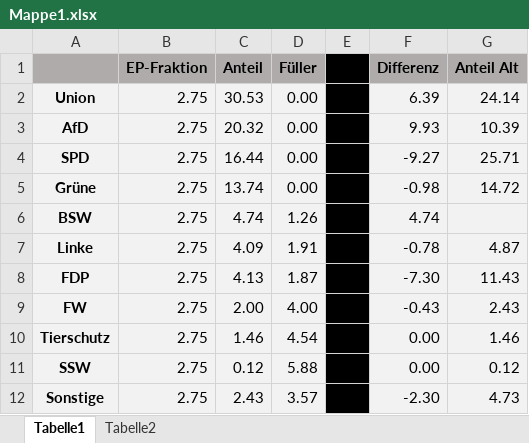
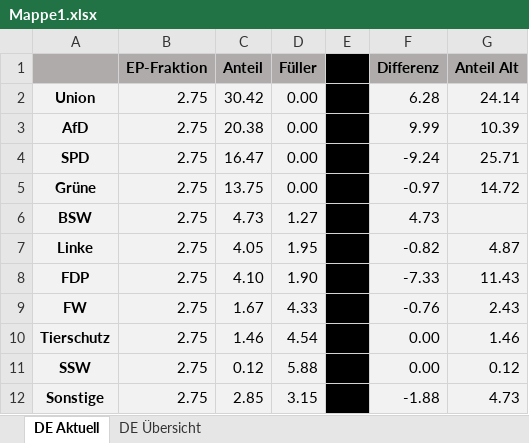
Before and after one commit to M-Marvin/MCMod-RedTec, an Excel workbook: Mappe1.xlsx, sheet DE Aktuell, drawn as a sheet; values as stored, in another font and other column widths than the file's, no borders; conditional formats not drawn; the diff names each change by its address in the sheet, - before the commit and + after, or states it on an @@ line.

```diff
--- a/Mappe1.xlsx (sheet DE Aktuell)
+++ b/Mappe1.xlsx (sheet DE Aktuell)
-sheet tab: Tabelle1
+sheet tab: DE Aktuell
-sheet tab: Tabelle2
+sheet tab: DE Übersicht
-C2 (Anteil): 30.53
+C2 (Anteil): 30.42
-F2 (Differenz): 6.39
+F2 (Differenz): 6.28
-C3 (Anteil): 20.32
+C3 (Anteil): 20.38
-F3 (Differenz): 9.93
+F3 (Differenz): 9.99
-C4 (Anteil): 16.44
+C4 (Anteil): 16.47
-F4 (Differenz): -9.27
+F4 (Differenz): -9.24
-C5 (Anteil): 13.74
+C5 (Anteil): 13.75
-F5 (Differenz): -0.98
+F5 (Differenz): -0.97
-C6 (Anteil): 4.74
+C6 (Anteil): 4.73
-D6 (Füller): 1.26
+D6 (Füller): 1.27
-F6 (Differenz): 4.74
+F6 (Differenz): 4.73
-C7 (Anteil): 4.09
+C7 (Anteil): 4.05
-D7 (Füller): 1.91
+D7 (Füller): 1.95
-F7 (Differenz): -0.78
+F7 (Differenz): -0.82
-C8 (Anteil): 4.13
+C8 (Anteil): 4.10
-D8 (Füller): 1.87
+D8 (Füller): 1.90
-F8 (Differenz): -7.30
+F8 (Differenz): -7.33
-C9 (Anteil): 2.00
+C9 (Anteil): 1.67
-D9 (Füller): 4.00
+D9 (Füller): 4.33
-F9 (Differenz): -0.43
+F9 (Differenz): -0.76
-C12 (Anteil): 2.43
+C12 (Anteil): 2.85
-D12 (Füller): 3.57
+D12 (Füller): 3.15
-F12 (Differenz): -2.30
+F12 (Differenz): -1.88
```
Also changed, not shown: sheet DE Übersicht, formulas that keep their value, 8 other files.
